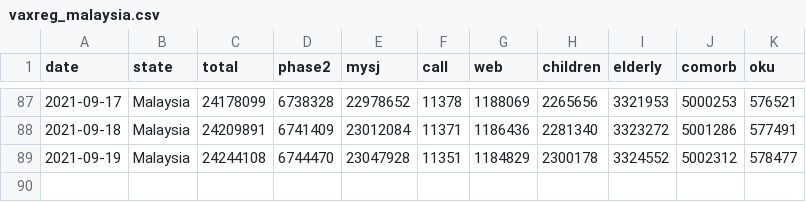
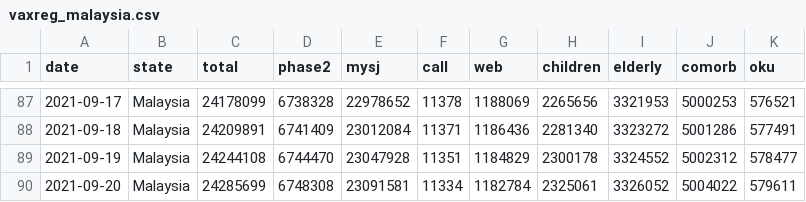
Before and after one commit to CITF-Malaysia/citf-public, a CSV file: registration/vaxreg_malaysia.csv, drawn as a sheet; only a part is shown, gaps mark what is left out; the diff names each change by its address in the sheet, - before the commit and + after, or states it on an @@ line.

```diff
--- a/registration/vaxreg_malaysia.csv
+++ b/registration/vaxreg_malaysia.csv
+row 90: 2021-09-20 | Malaysia | 24285699 | 6748308 | 23091581 | 11334 | 1182784 | 2325061 | 3326052 | 5004022 | 579611
```
Also changed, not shown: registration/vaxreg_state.csv, vaccination/vax_malaysia.csv, 1 other file.
